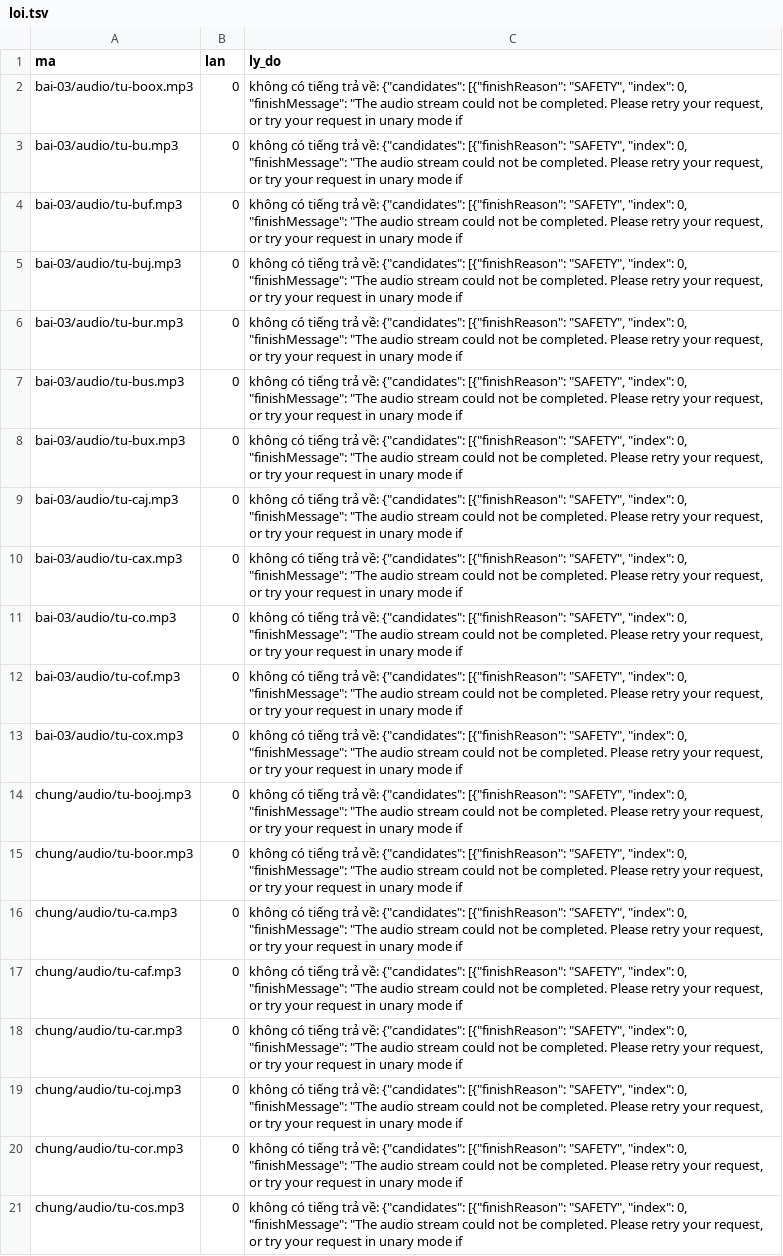
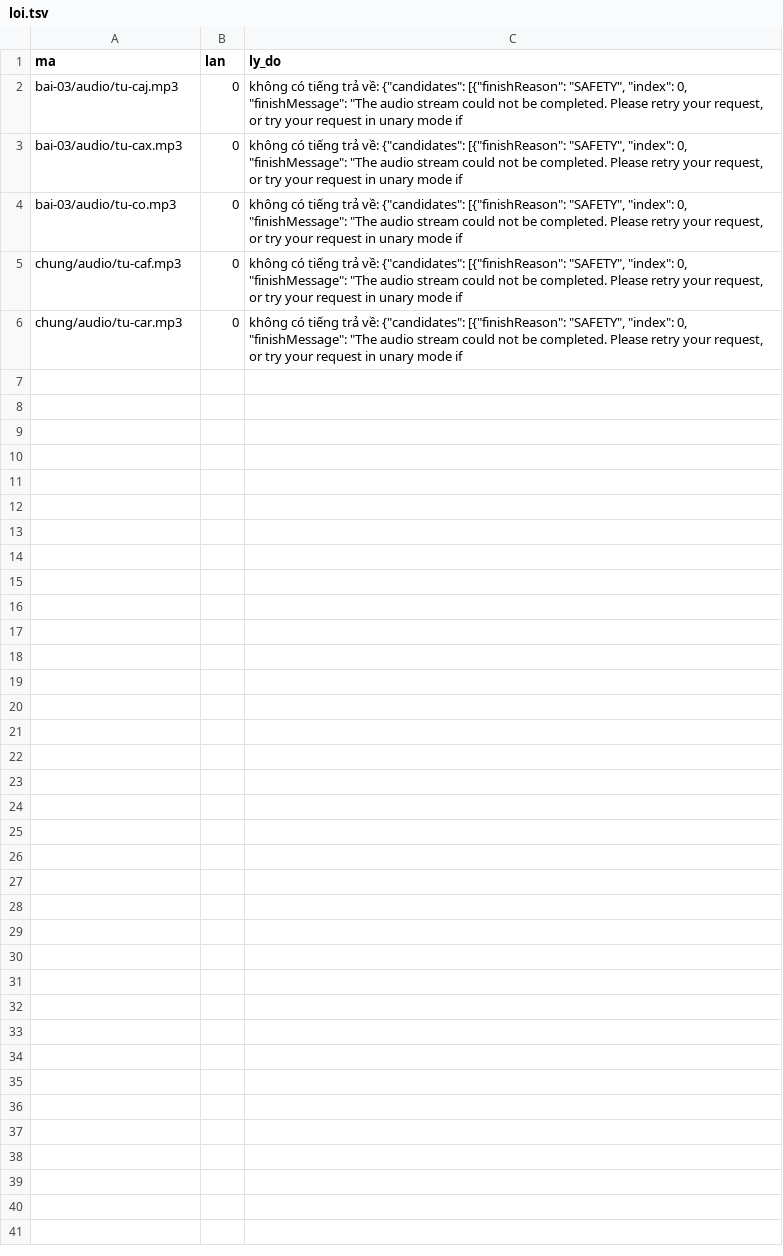
Before and after one commit to CVCEC/truong-tieng-viet, a TSV file: giong-ai/loi.tsv, drawn as a sheet.

```diff
--- a/giong-ai/loi.tsv
+++ b/giong-ai/loi.tsv
@@ -1,9 +1,2 @@
 ma	lan	ly_do
-bai-03/audio/tu-boox.mp3	0	không có tiếng trả về: {"candidates": [{"finishReason": "SAFETY", "index": 0, "finishMessage": "The audio stream could not be completed. Please retry your request, or try your request in unary mode if
-bai-03/audio/tu-bu.mp3	0	không có tiếng trả về: {"candidates": [{"finishReason": "SAFETY", "index": 0, "finishMessage": "The audio stream could not be completed. Please retry your request, or try your request in unary mode if
-bai-03/audio/tu-buf.mp3	0	không có tiếng trả về: {"candidates": [{"finishReason": "SAFETY", "index": 0, "finishMessage": "The audio stream could not be completed. Please retry your request, or try your request in unary mode if
-bai-03/audio/tu-buj.mp3	0	không có tiếng trả về: {"candidates": [{"finishReason": "SAFETY", "index": 0, "finishMessage": "The audio stream could not be completed. Please retry your request, or try your request in unary mode if
-bai-03/audio/tu-bur.mp3	0	không có tiếng trả về: {"candidates": [{"finishReason": "SAFETY", "index": 0, "finishMessage": "The audio stream could not be completed. Please retry your request, or try your request in unary mode if
-bai-03/audio/tu-bus.mp3	0	không có tiếng trả về: {"candidates": [{"finishReason": "SAFETY", "index": 0, "finishMessage": "The audio stream could not be completed. Please retry your request, or try your request in unary mode if
-bai-03/audio/tu-bux.mp3	0	không có tiếng trả về: {"candidates": [{"finishReason": "SAFETY", "index": 0, "finishMessage": "The audio stream could not be completed. Please retry your request, or try your request in unary mode if
 bai-03/audio/tu-caj.mp3	0	không có tiếng trả về: {"candidates": [{"finishReason": "SAFETY", "index": 0, "finishMessage": "The audio stream could not be completed. Please retry your request, or try your request in unary mode if
@@ -11,11 +4,3 @@ bai-03/audio/tu-cax.mp3	0	không có tiếng trả về: {"candidates": [{"finis
 bai-03/audio/tu-co.mp3	0	không có tiếng trả về: {"candidates": [{"finishReason": "SAFETY", "index": 0, "finishMessage": "The audio stream could not be completed. Please retry your request, or try your request in unary mode if
-bai-03/audio/tu-cof.mp3	0	không có tiếng trả về: {"candidates": [{"finishReason": "SAFETY", "index": 0, "finishMessage": "The audio stream could not be completed. Please retry your request, or try your request in unary mode if
-bai-03/audio/tu-cox.mp3	0	không có tiếng trả về: {"candidates": [{"finishReason": "SAFETY", "index": 0, "finishMessage": "The audio stream could not be completed. Please retry your request, or try your request in unary mode if
-chung/audio/tu-booj.mp3	0	không có tiếng trả về: {"candidates": [{"finishReason": "SAFETY", "index": 0, "finishMessage": "The audio stream could not be completed. Please retry your request, or try your request in unary mode if
-chung/audio/tu-boor.mp3	0	không có tiếng trả về: {"candidates": [{"finishReason": "SAFETY", "index": 0, "finishMessage": "The audio stream could not be completed. Please retry your request, or try your request in unary mode if
-chung/audio/tu-ca.mp3	0	không có tiếng trả về: {"candidates": [{"finishReason": "SAFETY", "index": 0, "finishMessage": "The audio stream could not be completed. Please retry your request, or try your request in unary mode if
 chung/audio/tu-caf.mp3	0	không có tiếng trả về: {"candidates": [{"finishReason": "SAFETY", "index": 0, "finishMessage": "The audio stream could not be completed. Please retry your request, or try your request in unary mode if
 chung/audio/tu-car.mp3	0	không có tiếng trả về: {"candidates": [{"finishReason": "SAFETY", "index": 0, "finishMessage": "The audio stream could not be completed. Please retry your request, or try your request in unary mode if
-chung/audio/tu-coj.mp3	0	không có tiếng trả về: {"candidates": [{"finishReason": "SAFETY", "index": 0, "finishMessage": "The audio stream could not be completed. Please retry your request, or try your request in unary mode if
-chung/audio/tu-cor.mp3	0	không có tiếng trả về: {"candidates": [{"finishReason": "SAFETY", "index": 0, "finishMessage": "The audio stream could not be completed. Please retry your request, or try your request in unary mode if
-chung/audio/tu-cos.mp3	0	không có tiếng trả về: {"candidates": [{"finishReason": "SAFETY", "index": 0, "finishMessage": "The audio stream could not be completed. Please retry your request, or try your request in unary mode if
```
Also changed, not shown: giong-ai/kiem-tra.tsv, 4 other files.
